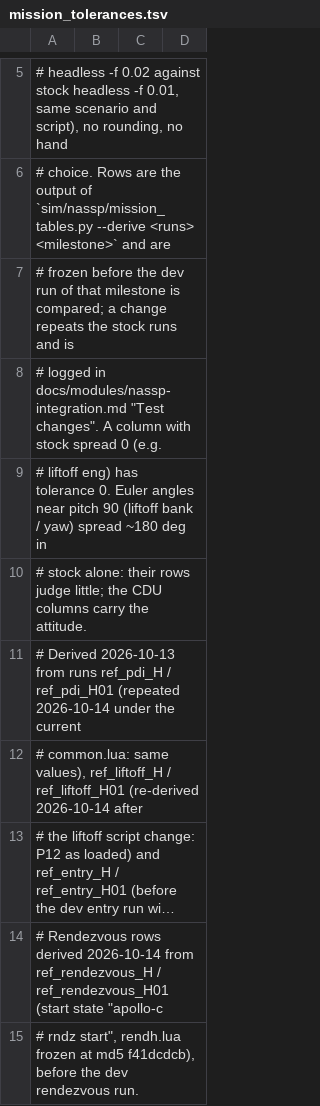
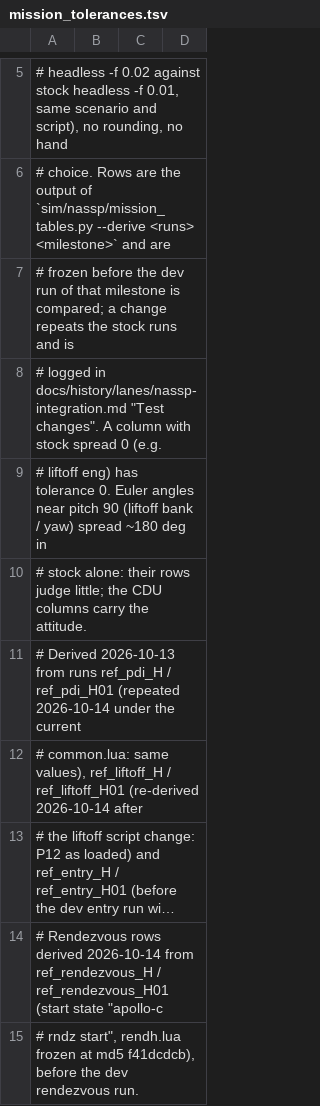
Before and after one commit to bobjoe400/apollo-c, a TSV file: sim/nassp/mission_tolerances.tsv, drawn as a sheet; only a part is shown, gaps mark what is left out; long unchanged cells end in ….

```diff
--- a/sim/nassp/mission_tolerances.tsv
+++ b/sim/nassp/mission_tolerances.tsv
@@ -7,3 +7,3 @@
 # frozen before the dev run of that milestone is compared; a change repeats the stock runs and is
-# logged in docs/modules/nassp-integration.md "Test changes". A column with stock spread 0 (e.g.
+# logged in docs/history/lanes/nassp-integration.md "Test changes". A column with stock spread 0 (e.g.
 # liftoff eng) has tolerance 0. Euler angles near pitch 90 (liftoff bank / yaw) spread ~180 deg in
```
Also changed, not shown: 2 other files.
